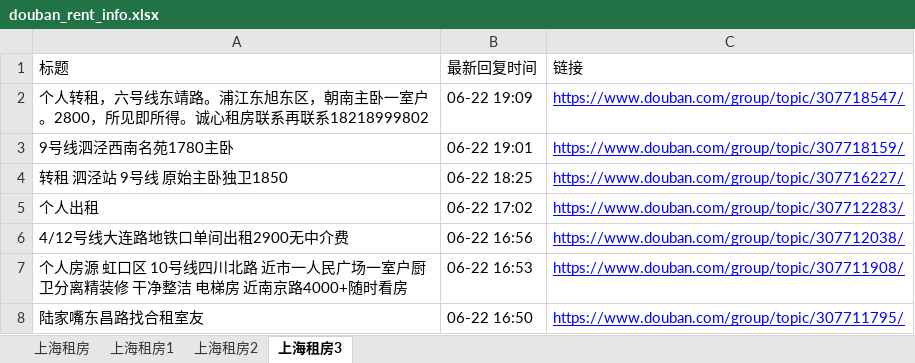
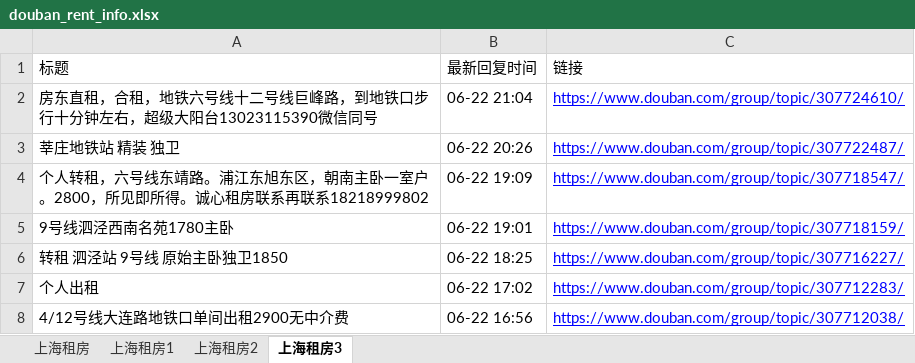
Before and after one commit to RyanShi0118/rent-info-crawler, an Excel workbook: douban_rent_info.xlsx, sheet 上海租房3, drawn as a sheet; only a part is shown; the shorter side is filled out with more unchanged rows; values as stored, in another font and other column widths than the file's, no borders; the diff names each change by its address in the sheet, - before the commit and + after, or states it on an @@ line.

```diff
--- a/douban_rent_info.xlsx (sheet 上海租房3)
+++ b/douban_rent_info.xlsx (sheet 上海租房3)
+row 2: 房东直租，合租，地铁六号线十二号线巨峰路，到地铁口步行十分钟左右，超级大阳台13023115390微信同号 | 06-22 21:04 | https://www.douban.com/group/topic/307724610/
+row 3: 莘庄地铁站 精装 独卫 | 06-22 20:26 | https://www.douban.com/group/topic/307722487/
```
Also changed, not shown: sheet 上海租房, sheet 上海租房1, sheet 上海租房2, filtered_rent_info.xlsx, 1 other file.
